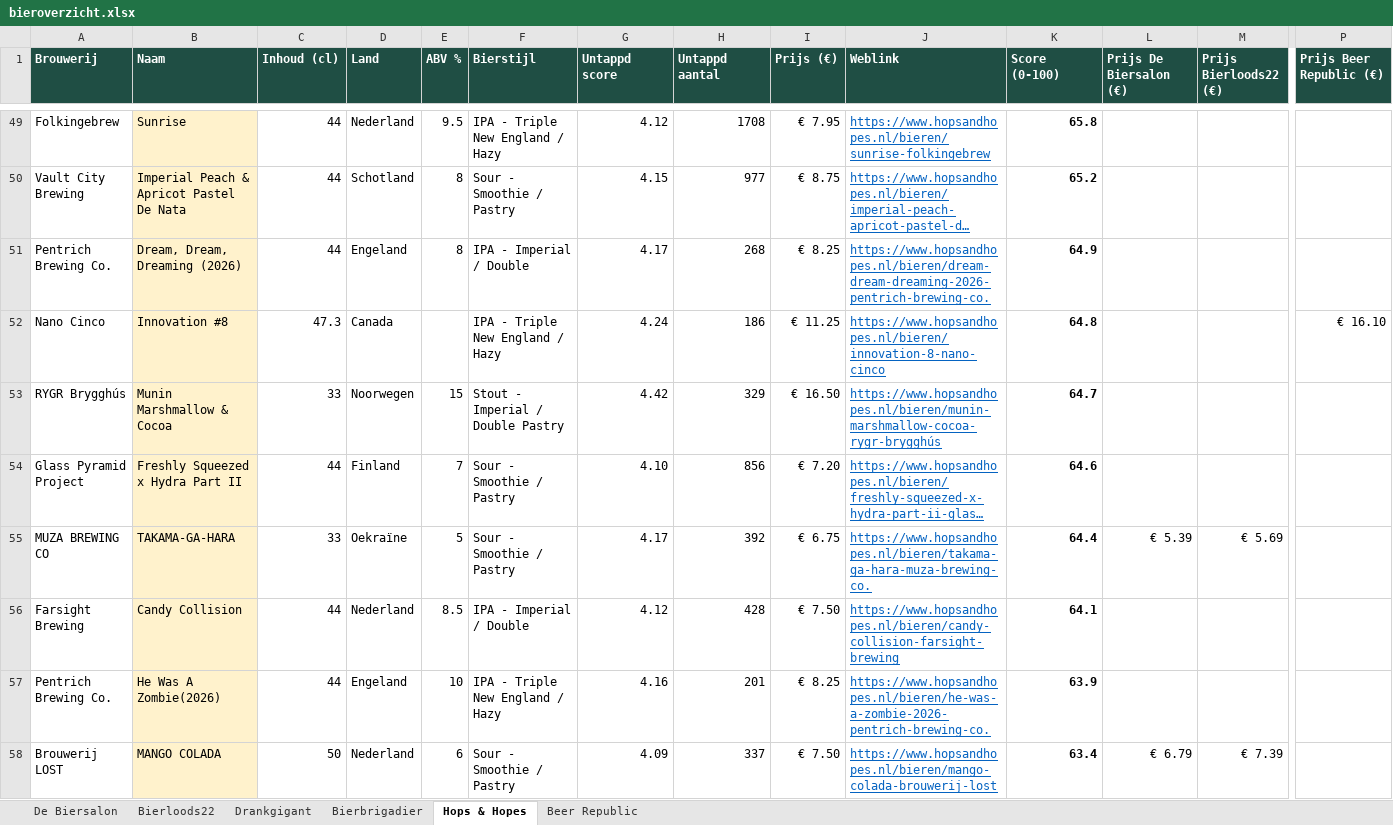
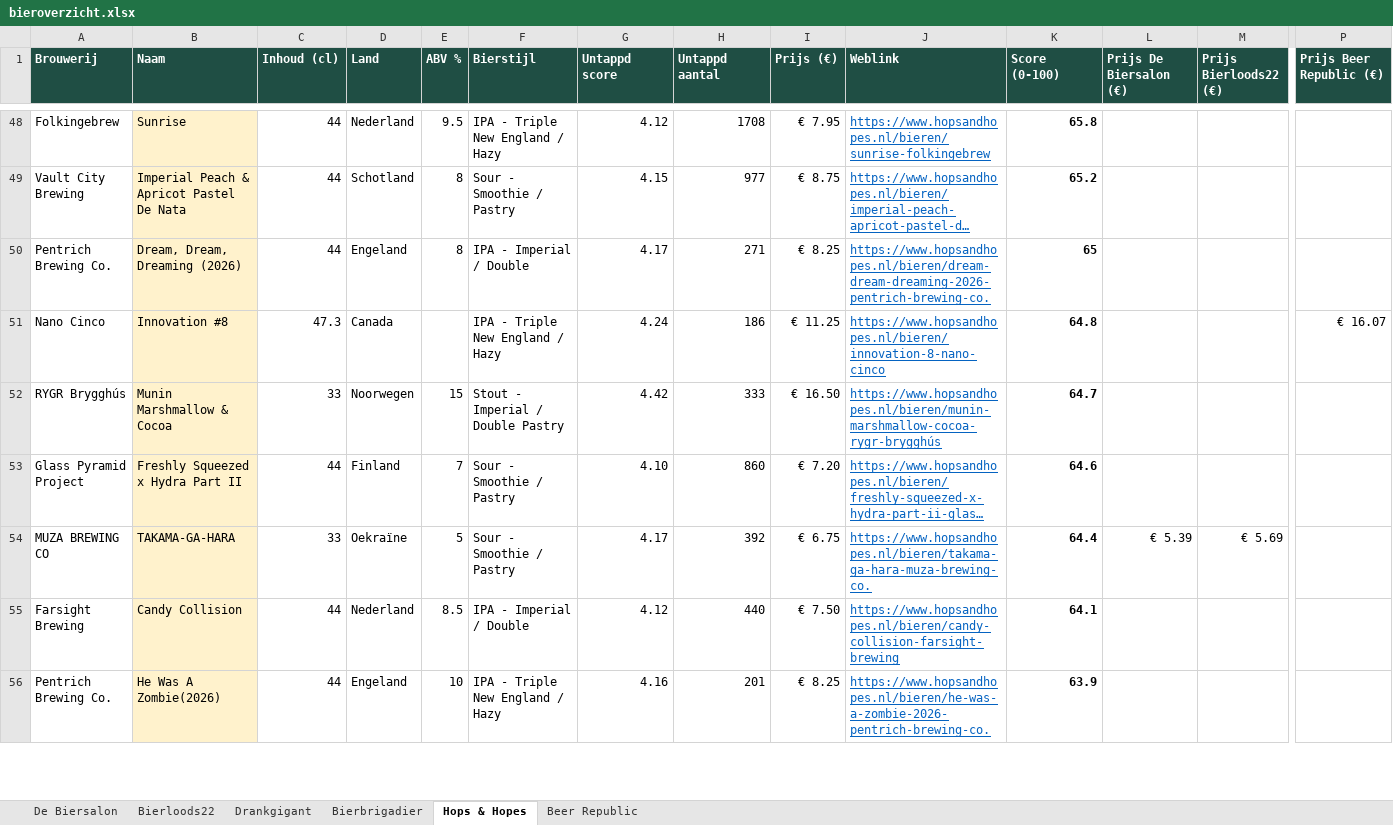
Before and after one commit to RdG-Bier/DeBierScraper, an Excel workbook: docs/bieroverzicht.xlsx, sheet Hops & Hopes, drawn as a sheet; only a part is shown, gaps mark what is left out; long unchanged cells end in …; values as stored, in another font and other column widths than the file's, no borders; conditional formats not drawn; removed rows and columns are numbered as before the commit, all else as after; rows hold the shown columns only; the diff covers the shown part only; the diff names each change by its address in the sheet, - before the commit and + after, or states it on an @@ line.

```diff
--- a/docs/bieroverzicht.xlsx (sheet Hops & Hopes)
+++ b/docs/bieroverzicht.xlsx (sheet Hops & Hopes)
-H50 (Untappd aantal): 268
+H50 (Untappd aantal): 271
-K50 (Score (0-100)): 64.9
+K50 (Score (0-100)): 65
-P51 (Prijs Beer Republic (€)): € 16.10
+P51 (Prijs Beer Republic (€)): € 16.07
-H52 (Untappd aantal): 329
+H52 (Untappd aantal): 333
-H53 (Untappd aantal): 856
+H53 (Untappd aantal): 860
-H55 (Untappd aantal): 428
+H55 (Untappd aantal): 440
-row 58: Brouwerij LOST | MANGO COLADA | 50 | Nederland | 6 | Sour - Smoothie / Pastry | 4.09 | 337 | € 7.50 | https://www.hopsandhopes.nl/bieren/mango-colada-brouwerij-lost | 63.4 | € 6.79 | € 7.39
```
Also changed, not shown: 9 added rows, 11 removed rows and 91 edited cells elsewhere in this sheet, sheet De Biersalon, sheet Beer Republic, sheet Bierbrigadier, sheet Bierloods22, sheet Drankgigant, 20 other files.
